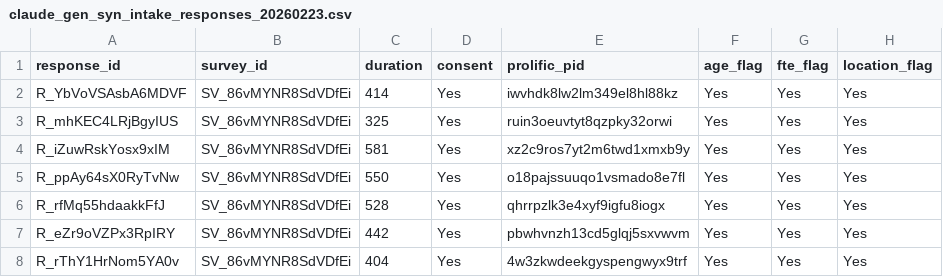
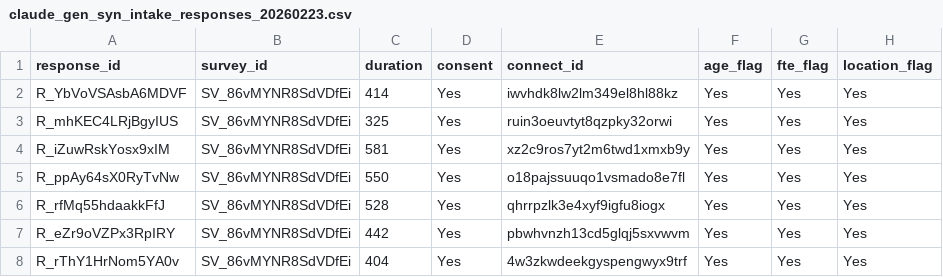
Before and after one commit to datasci-iopsy/dkg-phd-thesis, a CSV file: analysis/run_synthetic_data/data/import/claude_gen_syn_intake_responses_20260223.csv, drawn as a sheet; only a part is shown; the diff names each change by its address in the sheet, - before the commit and + after, or states it on an @@ line.

```diff
--- a/analysis/run_synthetic_data/data/import/claude_gen_syn_intake_responses_20260223.csv
+++ b/analysis/run_synthetic_data/data/import/claude_gen_syn_intake_responses_20260223.csv
-E1: prolific_pid
+E1: connect_id
```
Also changed, not shown: analysis/run_synthetic_data/data/export/syn_qualtrics_fct_panel_responses_20260227.csv, analysis/run_synthetic_data/data/export/syn_qualtrics_fct_panel_responses_20260308.csv, 20 other files.
